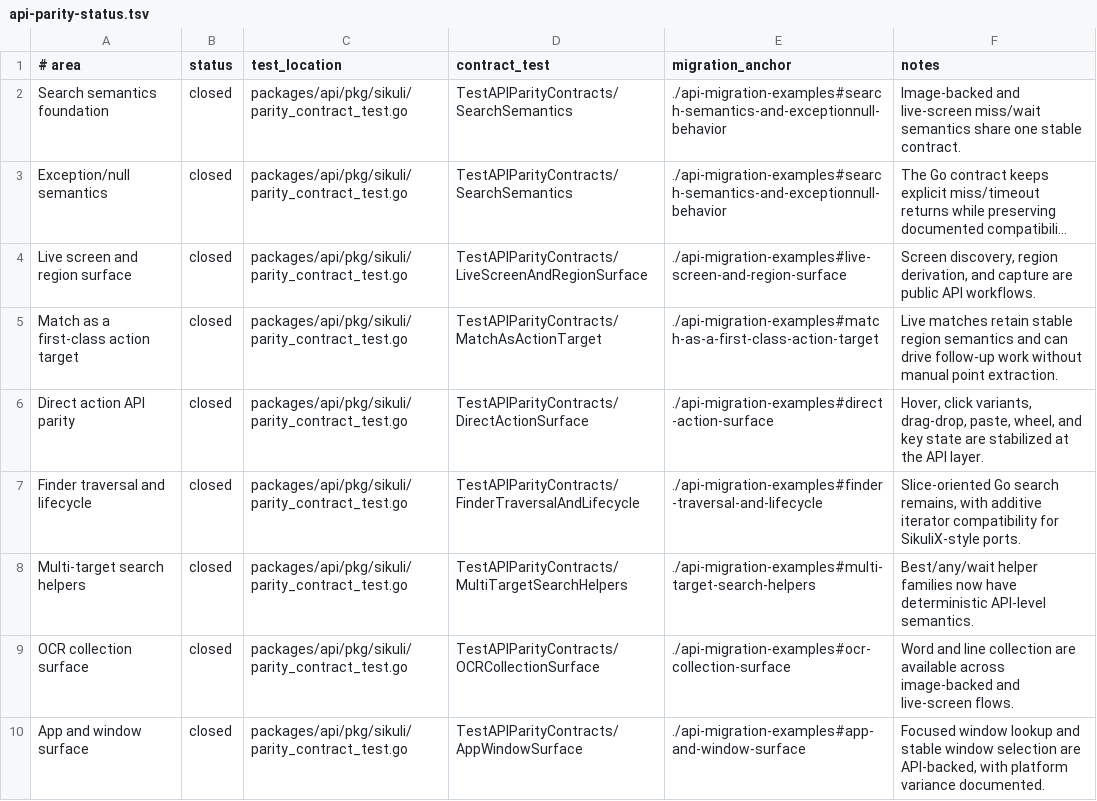
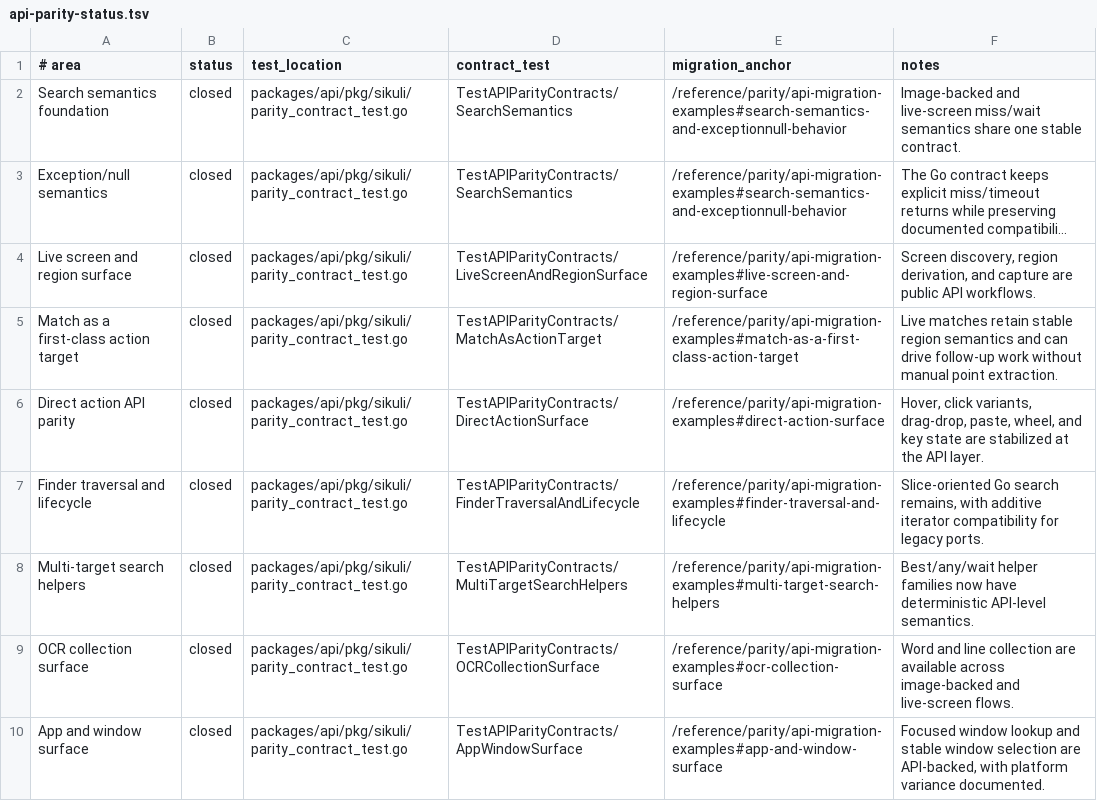
Before and after one commit to smysnk/SikuliGO, a TSV file: docs/reference/parity/api-parity-status.tsv, drawn as a sheet; long unchanged cells end in …; the diff names each change by its address in the sheet, - before the commit and + after, or states it on an @@ line.

```diff
--- a/docs/reference/parity/api-parity-status.tsv
+++ b/docs/reference/parity/api-parity-status.tsv
-E2:E3 (migration_anchor): ./api-migration-examples#search-semantics-and-exceptionnull-behavior
+E2:E3 (migration_anchor): /reference/parity/api-migration-examples#search-semantics-and-exceptionnull-behavior
-E4 (migration_anchor): ./api-migration-examples#live-screen-and-region-surface
+E4 (migration_anchor): /reference/parity/api-migration-examples#live-screen-and-region-surface
-E5 (migration_anchor): ./api-migration-examples#match-as-a-first-class-action-target
+E5 (migration_anchor): /reference/parity/api-migration-examples#match-as-a-first-class-action-target
-E6 (migration_anchor): ./api-migration-examples#direct-action-surface
+E6 (migration_anchor): /reference/parity/api-migration-examples#direct-action-surface
-E7 (migration_anchor): ./api-migration-examples#finder-traversal-and-lifecycle
+E7 (migration_anchor): /reference/parity/api-migration-examples#finder-traversal-and-lifecycle
-F7 (notes): …compatibility for SikuliX-style ports.
+F7 (notes): …compatibility for legacy ports.
-E8 (migration_anchor): ./api-migration-examples#multi-target-search-helpers
+E8 (migration_anchor): /reference/parity/api-migration-examples#multi-target-search-helpers
-E9 (migration_anchor): ./api-migration-examples#ocr-collection-surface
+E9 (migration_anchor): /reference/parity/api-migration-examples#ocr-collection-surface
-E10 (migration_anchor): ./api-migration-examples#app-and-window-surface
+E10 (migration_anchor): /reference/parity/api-migration-examples#app-and-window-surface
```
Also changed, not shown: 55 other files.
